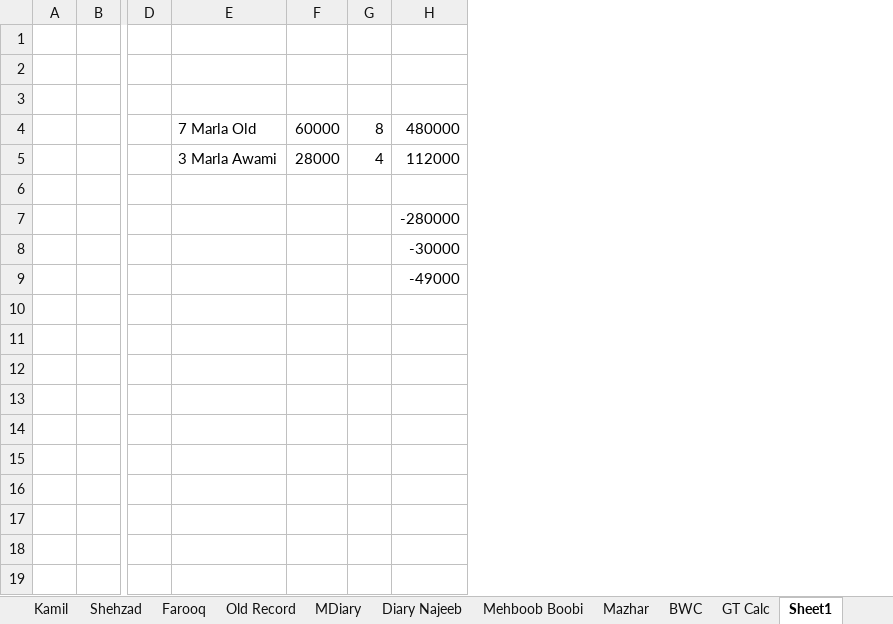
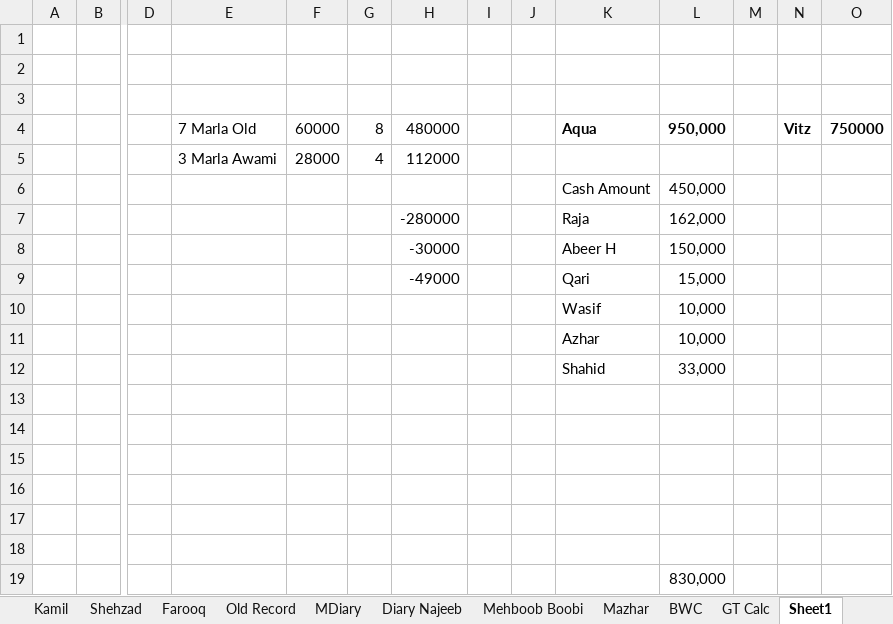
Before and after one commit to najeebassociates/Excel-For-Sell, an Excel workbook: Office Statement Expense & Expenditure.xlsx, sheet Sheet1, drawn as a sheet; only a part is shown, gaps mark what is left out; values as stored, in another font and other column widths than the file's, no borders; rows hold the shown columns only; the diff names each change by its address in the sheet, - before the commit and + after, or states it on an @@ line.

```diff
--- a/Office Statement Expense & Expenditure.xlsx (sheet Sheet1)
+++ b/Office Statement Expense & Expenditure.xlsx (sheet Sheet1)
+column I, empty
+column J, empty
+column K, rows 4-9: Aqua |  | Cash Amount | Raja | Abeer H | Qari
+column L, rows 4-9: 950,000 |  | 450,000 | 162,000 | 150,000 | 15,000
+column M, empty
+column N, row 4: Vitz
+column O, row 4: 750000
-row 6: (empty)
+row 6:  |  |  |  |  |  |  |  |  | Cash Amount | 450,000
+row 10:  |  |  |  |  |  |  |  |  | Wasif | 10,000
+row 11:  |  |  |  |  |  |  |  |  | Azhar | 10,000
+row 12:  |  |  |  |  |  |  |  |  | Shahid | 33,000
+row 13: (empty)
+row 14: (empty)
+row 15: (empty)
+row 16: (empty)
+row 17: (empty)
+row 18: (empty)
+row 19:  |  |  |  |  |  |  |  |  |  | 830,000
```
Also changed, not shown: sheet BOFC, sheet GT Calc, sheet Kamil, sheet Najeeb New, sheet Sunny Babar.
